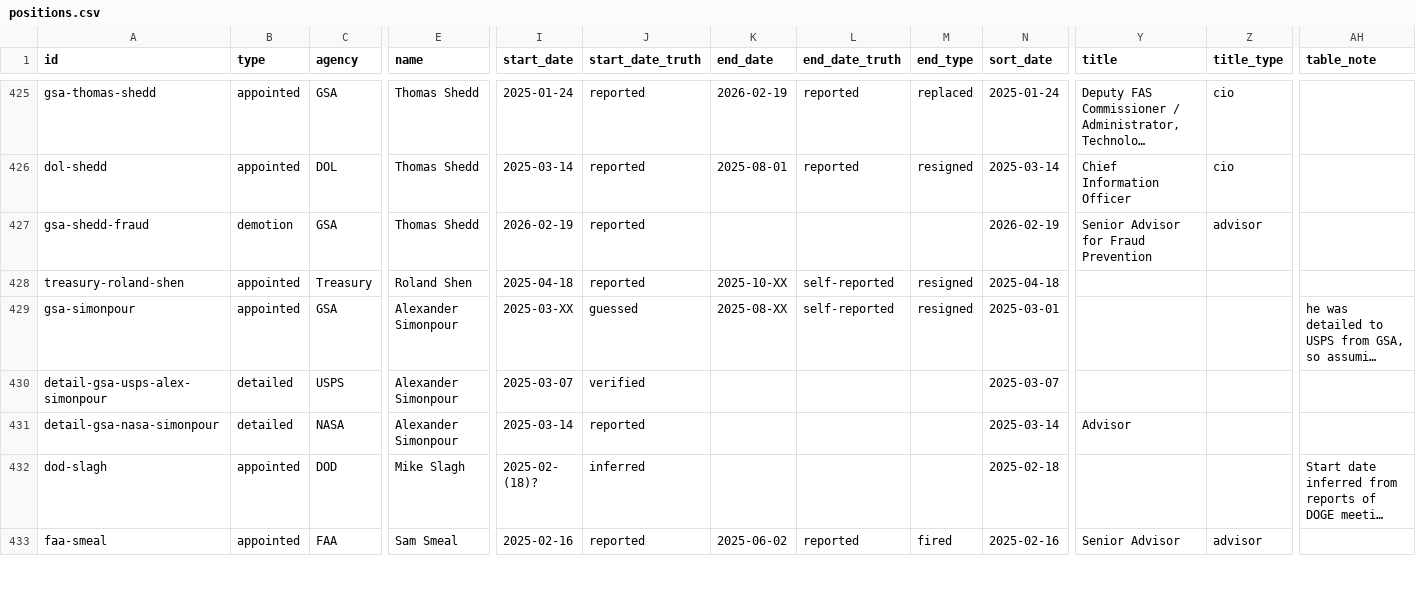
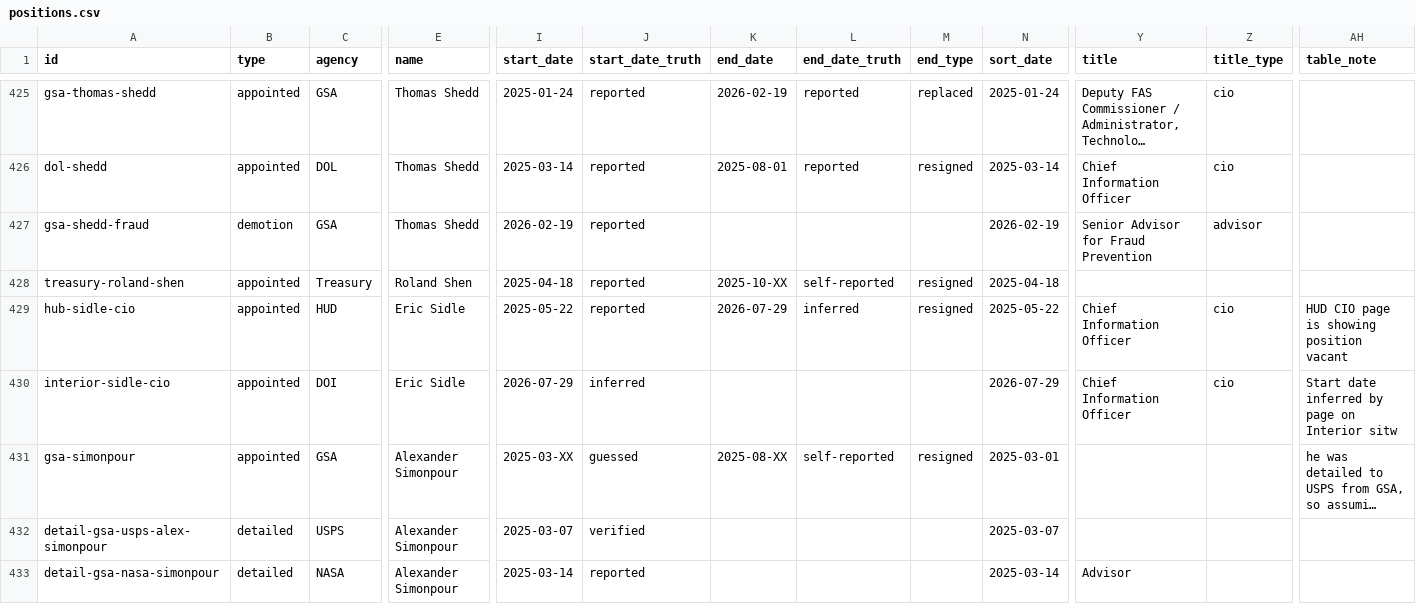
Before and after one commit to harrisj/doge_track, a CSV file: src/csv/positions.csv, drawn as a sheet; only a part is shown, gaps mark what is left out; the shorter side is filled out with more unchanged rows; long unchanged cells end in …; rows hold the shown columns only; the diff names each change by its address in the sheet, - before the commit and + after, or states it on an @@ line.

```diff
--- a/src/csv/positions.csv
+++ b/src/csv/positions.csv
+row 429: hub-sidle-cio | appointed | HUD | Eric Sidle | 2025-05-22 | reported | 2026-07-29 | inferred | resigned | 2025-05-22 | Chief Information Officer | cio | HUD CIO page is showing position vacant
+row 430: interior-sidle-cio | appointed | DOI | Eric Sidle | 2026-07-29 | inferred |  |  |  | 2026-07-29 | Chief Information Officer | cio | Start date inferred by page on Interior sitw
```
Also changed, not shown: src/csv/agencies.csv, src/csv/people.csv, 3 other files.
